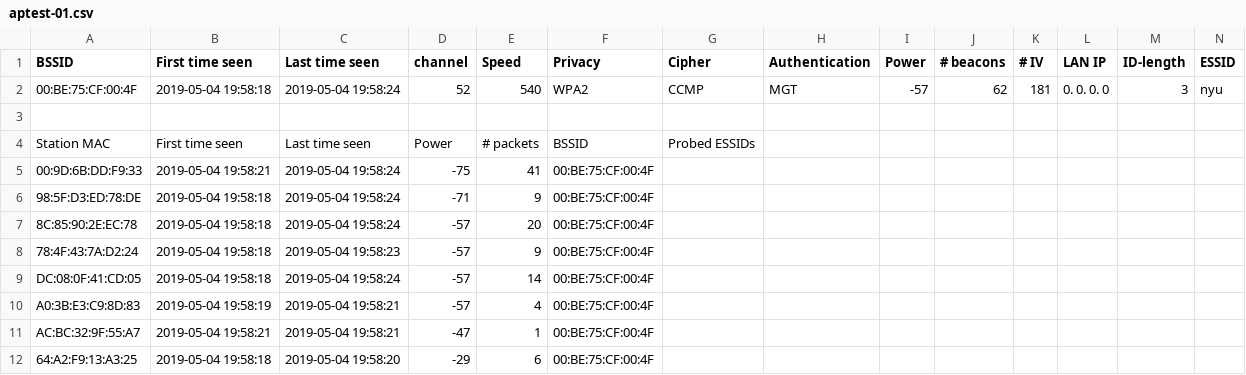
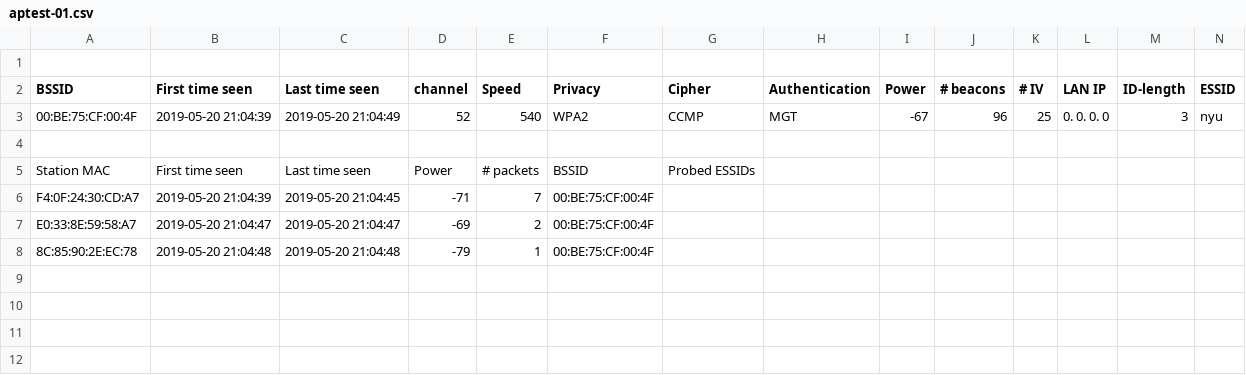
Before and after one commit to Emceelamb/wifi-location-tracker, a CSV file: web/assets/aptest-01.csv, drawn as a sheet; only a part is shown; removed rows and columns are numbered as before the commit, all else as after; rows hold the shown columns only; the diff names each change by its address in the sheet, - before the commit and + after, or states it on an @@ line.

```diff
--- a/web/assets/aptest-01.csv
+++ b/web/assets/aptest-01.csv
+row 1: (empty)
-B3 (First time seen): 2019-05-04 19:58:18
+B3 (First time seen): 2019-05-20 21:04:39
-C3 (Last time seen): 2019-05-04 19:58:24
+C3 (Last time seen): 2019-05-20 21:04:49
-I3 (Power): -57
+I3 (Power): -67
-J3 (# beacons): 62
+J3 (# beacons): 96
-K3 (# IV): 181
+K3 (# IV): 25
-row 5: 00:9D:6B:DD:F9:33 | 2019-05-04 19:58:21 | 2019-05-04 19:58:24 | -75 | 41 | 00:BE:75:CF:00:4F
-A6 (BSSID): 98:5F:D3:ED:78:DE
+A6 (BSSID): F4:0F:24:30:CD:A7
-B6 (First time seen): 2019-05-04 19:58:18
+B6 (First time seen): 2019-05-20 21:04:39
-C6 (Last time seen): 2019-05-04 19:58:24
+C6 (Last time seen): 2019-05-20 21:04:45
-E6 (Speed): 9
+E6 (Speed): 7
+row 7: E0:33:8E:59:58:A7 | 2019-05-20 21:04:47 | 2019-05-20 21:04:47 | -69 | 2 | 00:BE:75:CF:00:4F
-B8 (First time seen): 2019-05-04 19:58:18
+B8 (First time seen): 2019-05-20 21:04:48
-C8 (Last time seen): 2019-05-04 19:58:24
+C8 (Last time seen): 2019-05-20 21:04:48
-D8 (channel): -57
+D8 (channel): -79
-E8 (Speed): 20
+E8 (Speed): 1
-row 8: 78:4F:43:7A:D2:24 | 2019-05-04 19:58:18 | 2019-05-04 19:58:23 | -57 | 9 | 00:BE:75:CF:00:4F
-row 9: DC:08:0F:41:CD:05 | 2019-05-04 19:58:18 | 2019-05-04 19:58:24 | -57 | 14 | 00:BE:75:CF:00:4F
-row 10: A0:3B:E3:C9:8D:83 | 2019-05-04 19:58:19 | 2019-05-04 19:58:21 | -57 | 4 | 00:BE:75:CF:00:4F
-row 11: AC:BC:32:9F:55:A7 | 2019-05-04 19:58:21 | 2019-05-04 19:58:21 | -47 | 1 | 00:BE:75:CF:00:4F
-row 12: 64:A2:F9:13:A3:25 | 2019-05-04 19:58:18 | 2019-05-04 19:58:20 | -29 | 6 | 00:BE:75:CF:00:4F
```
Also changed, not shown: 14 other files.
